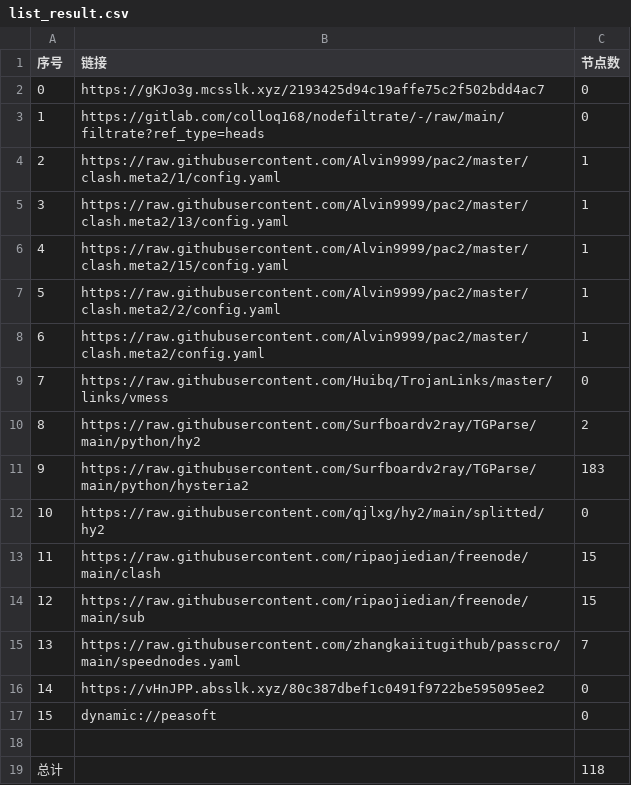
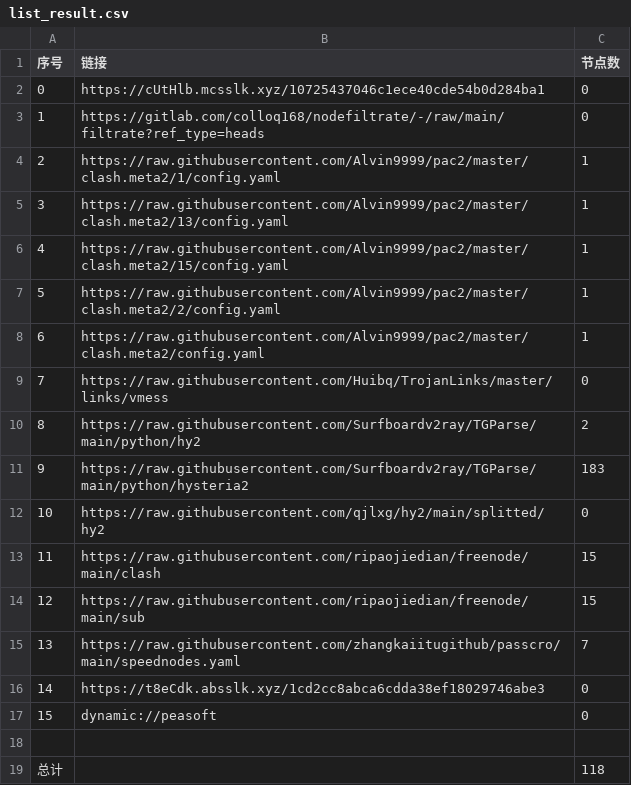
Before and after one commit to lejia1314520/AutoMergePublicNodes, a CSV file: list_result.csv, drawn as a sheet.

```diff
--- a/list_result.csv
+++ b/list_result.csv
@@ -1,3 +1,3 @@
 序号,链接,节点数
-0,https://gKJo3g.mcsslk.xyz/2193425d94c19affe75c2f502bdd4ac7,0
+0,https://cUtHlb.mcsslk.xyz/10725437046c1ece40cde54b0d284ba1,0
 1,https://gitlab.com/colloq168/nodefiltrate/-/raw/main/filtrate?ref_type=heads,0
@@ -15,3 +15,3 @@
 13,https://raw.githubusercontent.com/zhangkaiitugithub/passcro/main/speednodes.yaml,7
-14,https://vHnJPP.absslk.xyz/80c387dbef1c0491f9722be595095ee2,0
+14,https://t8eCdk.absslk.xyz/1cd2cc8abca6cdda38ef18029746abe3,0
 15,dynamic://peasoft,0
```
Also changed, not shown: 3 other files.
